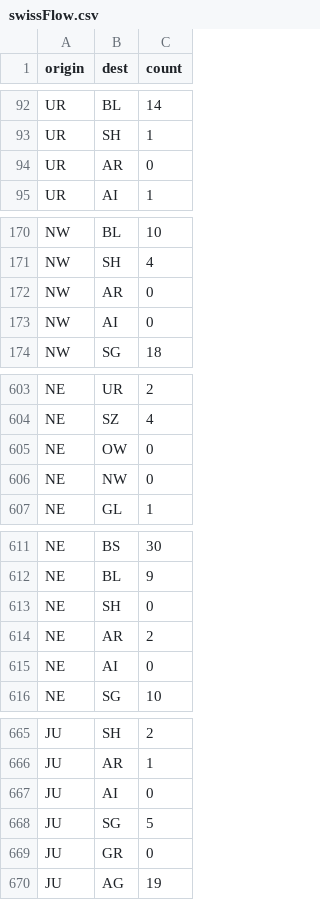
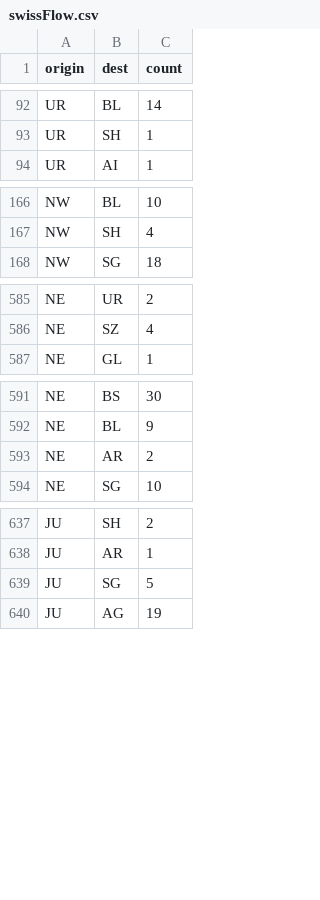
Before and after one commit to gflowiz/arabesque, a CSV file: public/data/swissFlow.csv, drawn as a sheet; only a part is shown, gaps mark what is left out; the diff covers the shown part only.

```diff
--- a/public/data/swissFlow.csv
+++ b/public/data/swissFlow.csv
@@ -93,3 +93,2 @@ UR,BL,14
 UR,SH,1
-UR,AR,0
 UR,AI,1
@@ -171,4 +167,2 @@ NW,BL,10
 NW,SH,4
-NW,AR,0
-NW,AI,0
 NW,SG,18
@@ -604,4 +586,2 @@ NE,UR,2
 NE,SZ,4
-NE,OW,0
-NE,NW,0
 NE,GL,1
@@ -612,5 +592,3 @@ NE,BS,30
 NE,BL,9
-NE,SH,0
 NE,AR,2
-NE,AI,0
 NE,SG,10
@@ -666,5 +638,3 @@ JU,SH,2
 JU,AR,1
-JU,AI,0
 JU,SG,5
-JU,GR,0
 JU,AG,19
```
Also changed, not shown: 21 removed rows elsewhere in this file.
